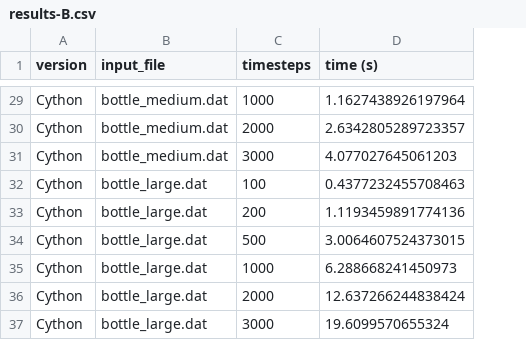
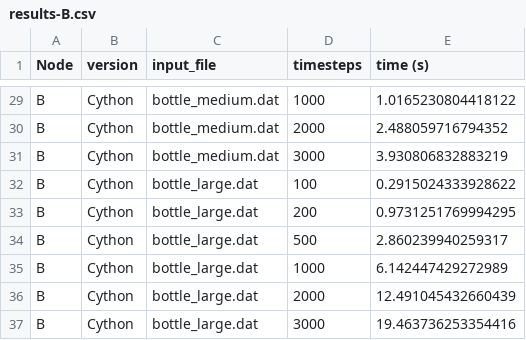
Before and after one commit to VivianaQuinteroHernandez/tercer-parcial, a CSV file: Botellas/results-B.csv, drawn as a sheet; only a part is shown, gaps mark what is left out; addresses are those after the commit; the diff covers the shown part only; the diff names each change by its address in the sheet, - before the commit and + after, or states it on an @@ line.

```diff
--- a/Botellas/results-B.csv
+++ b/Botellas/results-B.csv
+column A (Node), rows 29-37: all B
-E29 (time (s)): 1.1627438926197964
+E29 (time (s)): 1.0165230804418122
-E30 (time (s)): 2.6342805289723357
+E30 (time (s)): 2.488059716794352
-E31 (time (s)): 4.077027645061203
+E31 (time (s)): 3.930806832883219
-E32 (time (s)): 0.4377232455708463
+E32 (time (s)): 0.2915024333928622
-E33 (time (s)): 1.1193459891774136
+E33 (time (s)): 0.9731251769994295
-E34 (time (s)): 3.0064607524373015
+E34 (time (s)): 2.860239940259317
-E35 (time (s)): 6.288668241450973
+E35 (time (s)): 6.142447429272989
-E36 (time (s)): 12.637266244838424
+E36 (time (s)): 12.491045432660439
-E37 (time (s)): 19.6099570655324
+E37 (time (s)): 19.463736253354416
```
Also changed, not shown: 27 edited cells elsewhere in this file, Botellas/results-A.csv, Mandel/results-A.csv, 5 other files.
